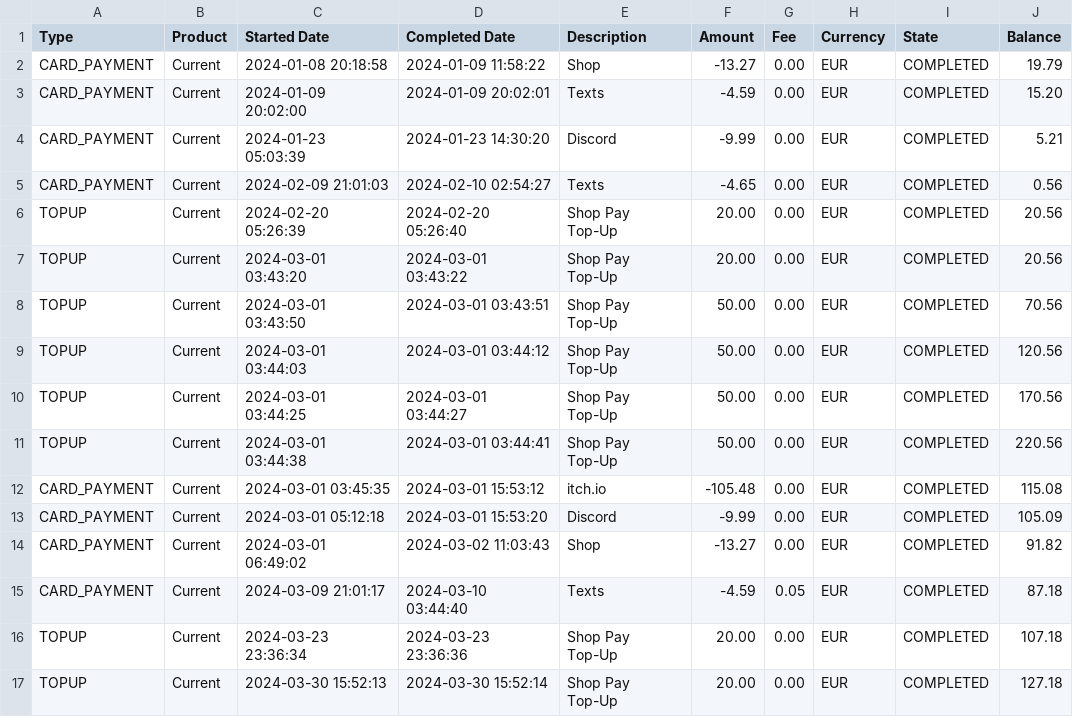
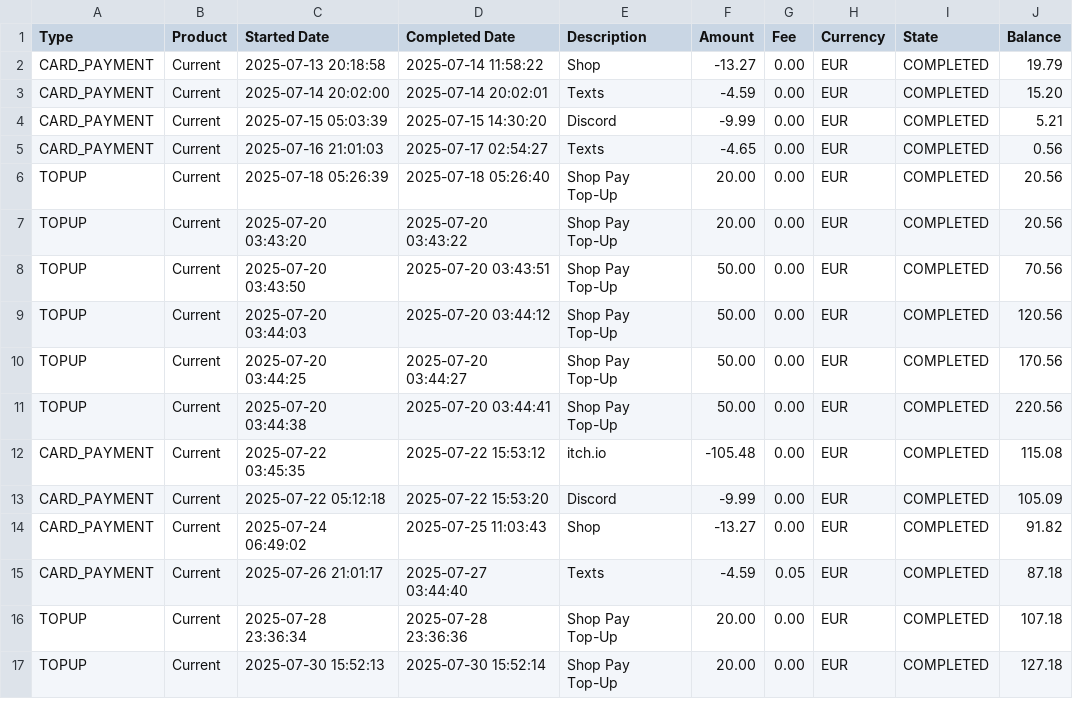
Before and after one commit to SirineZanina/finlab, a CSV file: public/sample-data/transaction.csv, drawn as a sheet; only a part is shown; the diff covers the shown part only.

```diff
--- a/public/sample-data/transaction.csv
+++ b/public/sample-data/transaction.csv
@@ -1,17 +1,17 @@
 Type,Product,Started Date,Completed Date,Description,Amount,Fee,Currency,State,Balance
-CARD_PAYMENT,Current,2024-01-08 20:18:58,2024-01-09 11:58:22,Shop,-13.27,0.00,EUR,COMPLETED,19.79
-CARD_PAYMENT,Current,2024-01-09 20:02:00,2024-01-09 20:02:01,Texts,-4.59,0.00,EUR,COMPLETED,15.20
-CARD_PAYMENT,Current,2024-01-23 05:03:39,2024-01-23 14:30:20,Discord,-9.99,0.00,EUR,COMPLETED,5.21
-CARD_PAYMENT,Current,2024-02-09 21:01:03,2024-02-10 02:54:27,Texts,-4.65,0.00,EUR,COMPLETED,0.56
-TOPUP,Current,2024-02-20 05:26:39,2024-02-20 05:26:40,Shop Pay Top-Up,20.00,0.00,EUR,COMPLETED,20.56
-TOPUP,Current,2024-03-01 03:43:20,2024-03-01 03:43:22,Shop Pay Top-Up,20.00,0.00,EUR,COMPLETED,20.56
-TOPUP,Current,2024-03-01 03:43:50,2024-03-01 03:43:51,Shop Pay Top-Up,50.00,0.00,EUR,COMPLETED,70.56
-TOPUP,Current,2024-03-01 03:44:03,2024-03-01 03:44:12,Shop Pay Top-Up,50.00,0.00,EUR,COMPLETED,120.56
-TOPUP,Current,2024-03-01 03:44:25,2024-03-01 03:44:27,Shop Pay Top-Up,50.00,0.00,EUR,COMPLETED,170.56
-TOPUP,Current,2024-03-01 03:44:38,2024-03-01 03:44:41,Shop Pay Top-Up,50.00,0.00,EUR,COMPLETED,220.56
-CARD_PAYMENT,Current,2024-03-01 03:45:35,2024-03-01 15:53:12,itch.io,-105.48,0.00,EUR,COMPLETED,115.08
-CARD_PAYMENT,Current,2024-03-01 05:12:18,2024-03-01 15:53:20,Discord,-9.99,0.00,EUR,COMPLETED,105.09
-CARD_PAYMENT,Current,2024-03-01 06:49:02,2024-03-02 11:03:43,Shop,-13.27,0.00,EUR,COMPLETED,91.82
-CARD_PAYMENT,Current,2024-03-09 21:01:17,2024-03-10 03:44:40,Texts,-4.59,0.05,EUR,COMPLETED,87.18
-TOPUP,Current,2024-03-23 23:36:34,2024-03-23 23:36:36,Shop Pay Top-Up,20.00,0.00,EUR,COMPLETED,107.18
-TOPUP,Current,2024-03-30 15:52:13,2024-03-30 15:52:14,Shop Pay Top-Up,20.00,0.00,EUR,COMPLETED,127.18
+CARD_PAYMENT,Current,2025-07-13 20:18:58,2025-07-14 11:58:22,Shop,-13.27,0.00,EUR,COMPLETED,19.79
+CARD_PAYMENT,Current,2025-07-14 20:02:00,2025-07-14 20:02:01,Texts,-4.59,0.00,EUR,COMPLETED,15.20
+CARD_PAYMENT,Current,2025-07-15 05:03:39,2025-07-15 14:30:20,Discord,-9.99,0.00,EUR,COMPLETED,5.21
+CARD_PAYMENT,Current,2025-07-16 21:01:03,2025-07-17 02:54:27,Texts,-4.65,0.00,EUR,COMPLETED,0.56
+TOPUP,Current,2025-07-18 05:26:39,2025-07-18 05:26:40,Shop Pay Top-Up,20.00,0.00,EUR,COMPLETED,20.56
+TOPUP,Current,2025-07-20 03:43:20,2025-07-20 03:43:22,Shop Pay Top-Up,20.00,0.00,EUR,COMPLETED,20.56
+TOPUP,Current,2025-07-20 03:43:50,2025-07-20 03:43:51,Shop Pay Top-Up,50.00,0.00,EUR,COMPLETED,70.56
+TOPUP,Current,2025-07-20 03:44:03,2025-07-20 03:44:12,Shop Pay Top-Up,50.00,0.00,EUR,COMPLETED,120.56
+TOPUP,Current,2025-07-20 03:44:25,2025-07-20 03:44:27,Shop Pay Top-Up,50.00,0.00,EUR,COMPLETED,170.56
+TOPUP,Current,2025-07-20 03:44:38,2025-07-20 03:44:41,Shop Pay Top-Up,50.00,0.00,EUR,COMPLETED,220.56
+CARD_PAYMENT,Current,2025-07-22 03:45:35,2025-07-22 15:53:12,itch.io,-105.48,0.00,EUR,COMPLETED,115.08
+CARD_PAYMENT,Current,2025-07-22 05:12:18,2025-07-22 15:53:20,Discord,-9.99,0.00,EUR,COMPLETED,105.09
+CARD_PAYMENT,Current,2025-07-24 06:49:02,2025-07-25 11:03:43,Shop,-13.27,0.00,EUR,COMPLETED,91.82
+CARD_PAYMENT,Current,2025-07-26 21:01:17,2025-07-27 03:44:40,Texts,-4.59,0.05,EUR,COMPLETED,87.18
+TOPUP,Current,2025-07-28 23:36:34,2025-07-28 23:36:36,Shop Pay Top-Up,20.00,0.00,EUR,COMPLETED,107.18
+TOPUP,Current,2025-07-30 15:52:13,2025-07-30 15:52:14,Shop Pay Top-Up,20.00,0.00,EUR,COMPLETED,127.18
```
Also changed, not shown: 10 edited cells elsewhere in this file, 12 other files.
